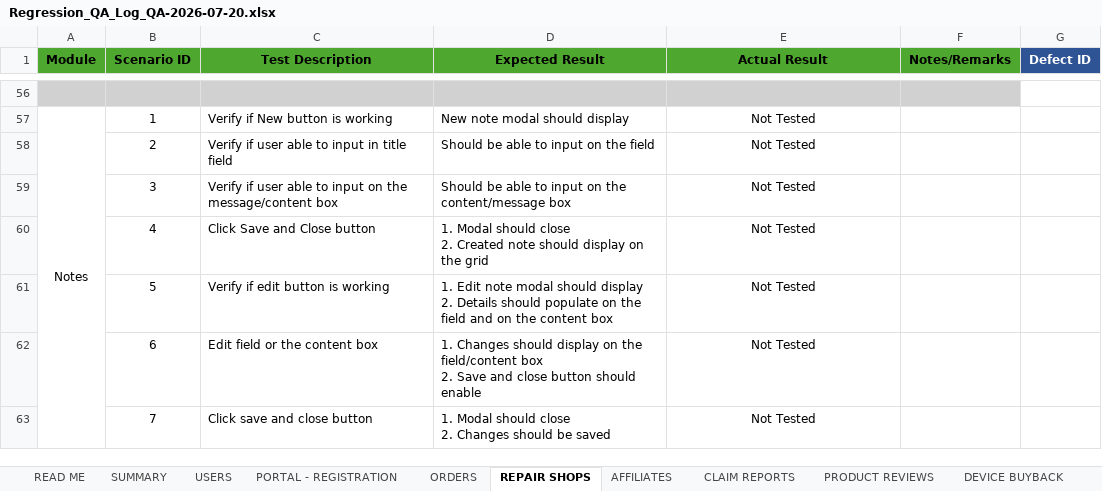
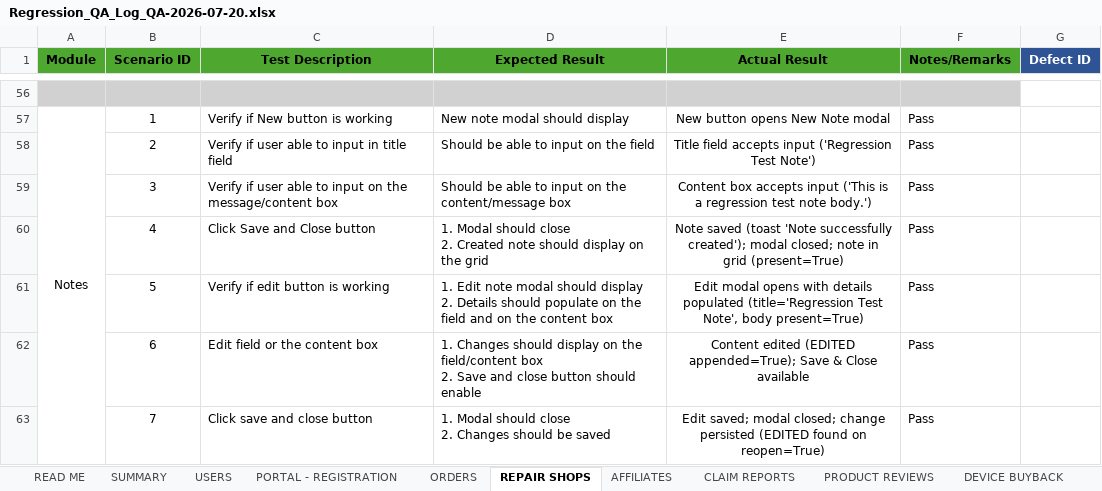
Before and after one commit to DNAMicro/pm-instaprotek, an Excel workbook: Insta-testing/Regression_QA_Log_QA-2026-07-20.xlsx, sheet REPAIR SHOPS, drawn as a sheet; only a part is shown, gaps mark what is left out; values as stored, in another font and other column widths than the file's, no borders; conditional formats not drawn; the diff covers the shown part only; the diff names each change by its address in the sheet, - before the commit and + after, or states it on an @@ line.

```diff
--- a/Insta-testing/Regression_QA_Log_QA-2026-07-20.xlsx (sheet REPAIR SHOPS)
+++ b/Insta-testing/Regression_QA_Log_QA-2026-07-20.xlsx (sheet REPAIR SHOPS)
-E57 (Actual Result): Not Tested
+E57 (Actual Result): New button opens New Note modal
-F57:F63 (Notes/Remarks): (empty)
+F57:F63 (Notes/Remarks): Pass
-E58 (Actual Result): Not Tested
+E58 (Actual Result): Title field accepts input ('Regression Test Note')
-E59 (Actual Result): Not Tested
+E59 (Actual Result): Content box accepts input ('This is a regression test note body.')
-E60 (Actual Result): Not Tested
+E60 (Actual Result): Note saved (toast 'Note successfully created'); modal closed; note in grid (present=True)
-E61 (Actual Result): Not Tested
+E61 (Actual Result): Edit modal opens with details populated (title='Regression Test Note', body present=True)
-E62 (Actual Result): Not Tested
+E62 (Actual Result): Content edited (EDITED appended=True); Save & Close available
-E63 (Actual Result): Not Tested
+E63 (Actual Result): Edit saved; modal closed; change persisted (EDITED found on reopen=True)
```
Also changed, not shown: 100 edited cells elsewhere in this sheet, 38 other files.
